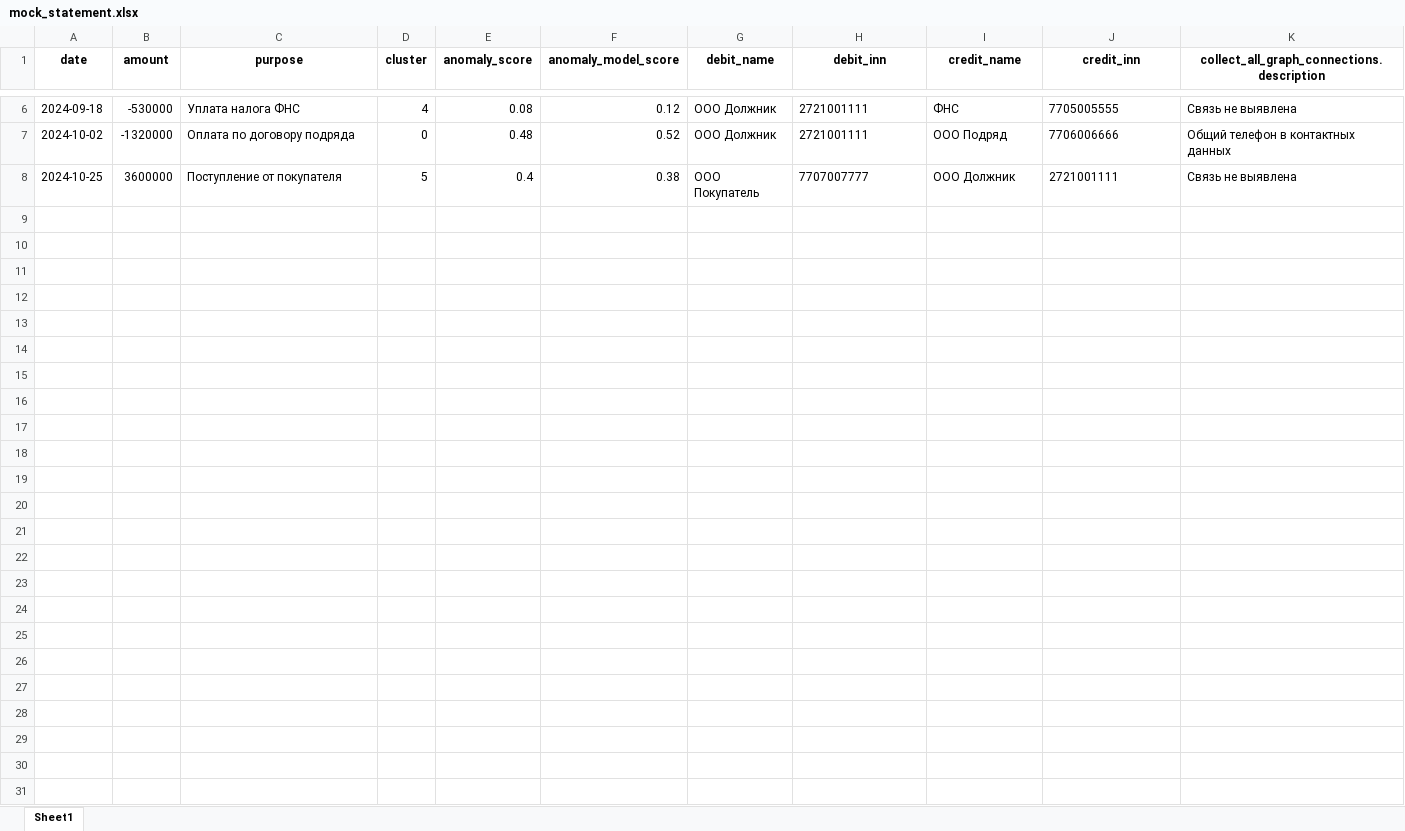
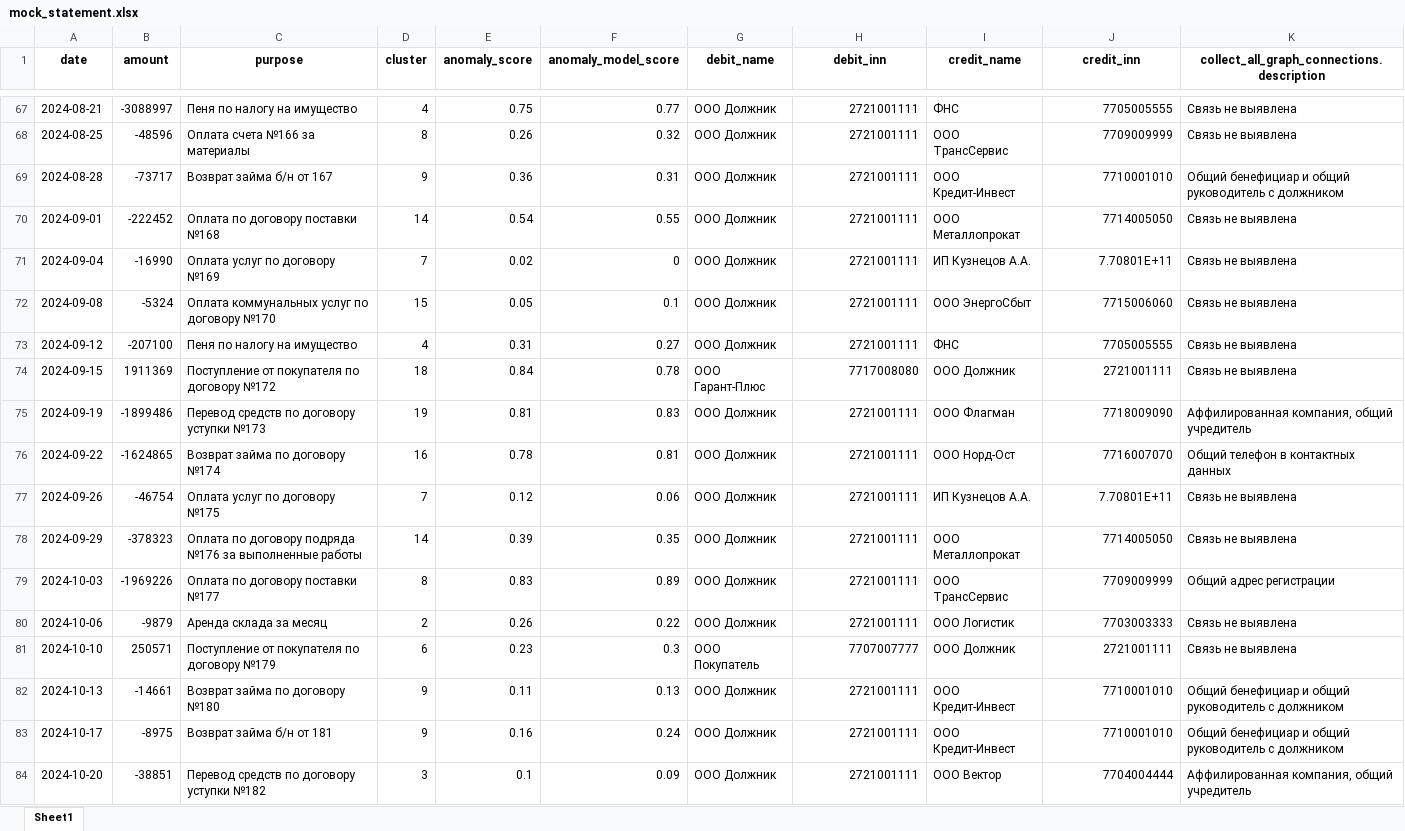
Before and after one commit to HULUMULU123/agent_ui, an Excel workbook: assets/mock_statement.xlsx, sheet Sheet1, drawn as a sheet; only a part is shown, gaps mark what is left out; values as stored, in another font and other column widths than the file's, no borders; removed rows and columns are numbered as before the commit, all else as after; the diff covers the shown part only; the diff names each change by its address in the sheet, - before the commit and + after, or states it on an @@ line.

```diff
--- a/assets/mock_statement.xlsx (sheet Sheet1)
+++ b/assets/mock_statement.xlsx (sheet Sheet1)
-A67 (date): 2024-09-18
+A67 (date): 2024-08-21
-B67 (amount): -530000
+B67 (amount): -3088997
-C67 (purpose): Уплата налога ФНС
+C67 (purpose): Пеня по налогу на имущество
-E67 (anomaly_score): 0.08
+E67 (anomaly_score): 0.75
-F67 (anomaly_model_score): 0.12
+F67 (anomaly_model_score): 0.77
-H67 alignment: left
+H67 alignment: right
-J67 alignment: left
+J67 alignment: right
-row 7: 2024-10-02 | -1320000 | Оплата по договору подряда | 0 | 0.48 | 0.52 | ООО Должник | 2721001111 | ООО Подряд | 7706006666 | Общий телефон в контактных данных
+row 68: 2024-08-25 | -48596 | Оплата счета №166 за материалы | 8 | 0.26 | 0.32 | ООО Должник | 2721001111 | ООО ТрансСервис | 7709009999 | Связь не выявлена
+row 69: 2024-08-28 | -73717 | Возврат займа б/н от 167 | 9 | 0.36 | 0.31 | ООО Должник | 2721001111 | ООО Кредит-Инвест | 7710001010 | Общий бенефициар и общий руководитель с должником
+row 70: 2024-09-01 | -222452 | Оплата по договору поставки №168 | 14 | 0.54 | 0.55 | ООО Должник | 2721001111 | ООО Металлопрокат | 7714005050 | Связь не выявлена
+row 71: 2024-09-04 | -16990 | Оплата услуг по договору №169 | 7 | 0.02 | 0 | ООО Должник | 2721001111 | ИП Кузнецов А.А. | 7.70801E+11 | Связь не выявлена
+row 72: 2024-09-08 | -5324 | Оплата коммунальных услуг по договору №170 | 15 | 0.05 | 0.1 | ООО Должник | 2721001111 | ООО ЭнергоСбыт | 7715006060 | Связь не выявлена
+row 73: 2024-09-12 | -207100 | Пеня по налогу на имущество | 4 | 0.31 | 0.27 | ООО Должник | 2721001111 | ФНС | 7705005555 | Связь не выявлена
+row 74: 2024-09-15 | 1911369 | Поступление от покупателя по договору №172 | 18 | 0.84 | 0.78 | ООО Гарант-Плюс | 7717008080 | ООО Должник | 2721001111 | Связь не выявлена
+row 75: 2024-09-19 | -1899486 | Перевод средств по договору уступки №173 | 19 | 0.81 | 0.83 | ООО Должник | 2721001111 | ООО Флагман | 7718009090 | Аффилированная компания, общий учредитель
+row 76: 2024-09-22 | -1624865 | Возврат займа по договору №174 | 16 | 0.78 | 0.81 | ООО Должник | 2721001111 | ООО Норд-Ост | 7716007070 | Общий телефон в контактных данных
+row 77: 2024-09-26 | -46754 | Оплата услуг по договору №175 | 7 | 0.12 | 0.06 | ООО Должник | 2721001111 | ИП Кузнецов А.А. | 7.70801E+11 | Связь не выявлена
+row 78: 2024-09-29 | -378323 | Оплата по договору подряда №176 за выполненные работы | 14 | 0.39 | 0.35 | ООО Должник | 2721001111 | ООО Металлопрокат | 7714005050 | Связь не выявлена
+row 79: 2024-10-03 | -1969226 | Оплата по договору поставки №177 | 8 | 0.83 | 0.89 | ООО Должник | 2721001111 | ООО ТрансСервис | 7709009999 | Общий адрес регистрации
+row 80: 2024-10-06 | -9879 | Аренда склада за месяц | 2 | 0.26 | 0.22 | ООО Должник | 2721001111 | ООО Логистик | 7703003333 | Связь не выявлена
-A81 (date): 2024-10-25
+A81 (date): 2024-10-10
-B81 (amount): 3600000
+B81 (amount): 250571
-C81 (purpose): Поступление от покупателя
+C81 (purpose): Поступление от покупателя по договору №179
-D81 (cluster): 5
+D81 (cluster): 6
-E81 (anomaly_score): 0.4
+E81 (anomaly_score): 0.23
-F81 (anomaly_model_score): 0.38
+F81 (anomaly_model_score): 0.3
-H81 alignment: left
+H81 alignment: right
-J81 alignment: left
+J81 alignment: right
+row 82: 2024-10-13 | -14661 | Возврат займа по договору №180 | 9 | 0.11 | 0.13 | ООО Должник | 2721001111 | ООО Кредит-Инвест | 7710001010 | Общий бенефициар и общий руководитель с должником
+row 83: 2024-10-17 | -8975 | Возврат займа б/н от 181 | 9 | 0.16 | 0.24 | ООО Должник | 2721001111 | ООО Кредит-Инвест | 7710001010 | Общий бенефициар и общий руководитель с должником
+row 84: 2024-10-20 | -38851 | Перевод средств по договору уступки №182 | 3 | 0.1 | 0.09 | ООО Должник | 2721001111 | ООО Вектор | 7704004444 | Аффилированная компания, общий учредитель
```
Also changed, not shown: 81 added rows, 20 edited cells and cell formats elsewhere in this sheet, 12 other files.
